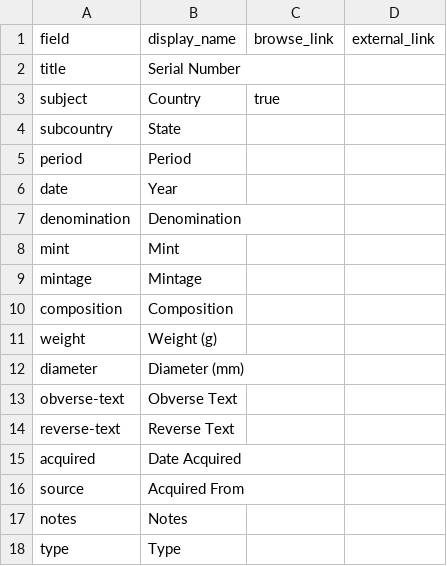
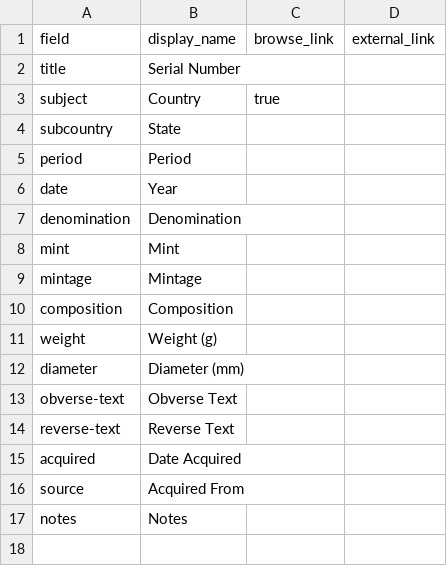
Before and after one commit to tristanboyar/coinarchive, a CSV file: _data/config-metadata.csv, drawn as a sheet; the diff names each change by its address in the sheet, - before the commit and + after, or states it on an @@ line.

Commit message:
Update config-metadata.csv

```diff
--- a/_data/config-metadata.csv
+++ b/_data/config-metadata.csv
-row 18: type | Type
```
